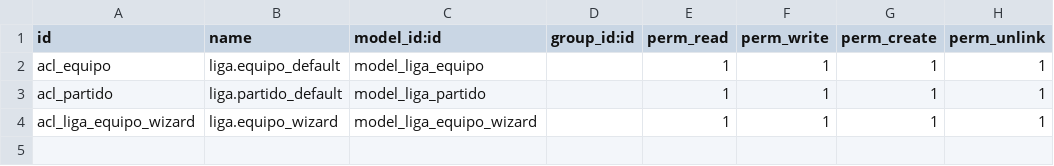
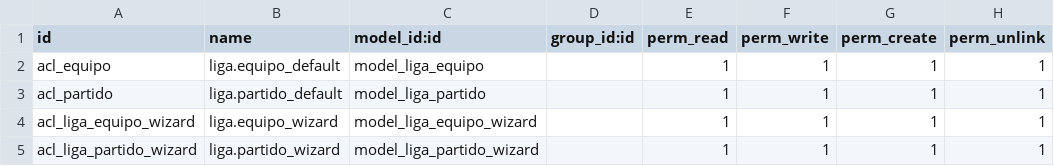
Before and after one commit to angelrxdriguez/odoo, a CSV file: addons/EJ07-LigaFutbol/security/ir.model.access.csv, drawn as a sheet.

```diff
--- a/addons/EJ07-LigaFutbol/security/ir.model.access.csv
+++ b/addons/EJ07-LigaFutbol/security/ir.model.access.csv
@@ -4 +4,2 @@ acl_partido,liga.partido_default,model_liga_partido,,1,1,1,1
 acl_liga_equipo_wizard,liga.equipo_wizard,model_liga_equipo_wizard,,1,1,1,1
+acl_liga_partido_wizard,liga.partido_wizard,model_liga_partido_wizard,,1,1,1,1
```
Also changed, not shown: 7 other files.
